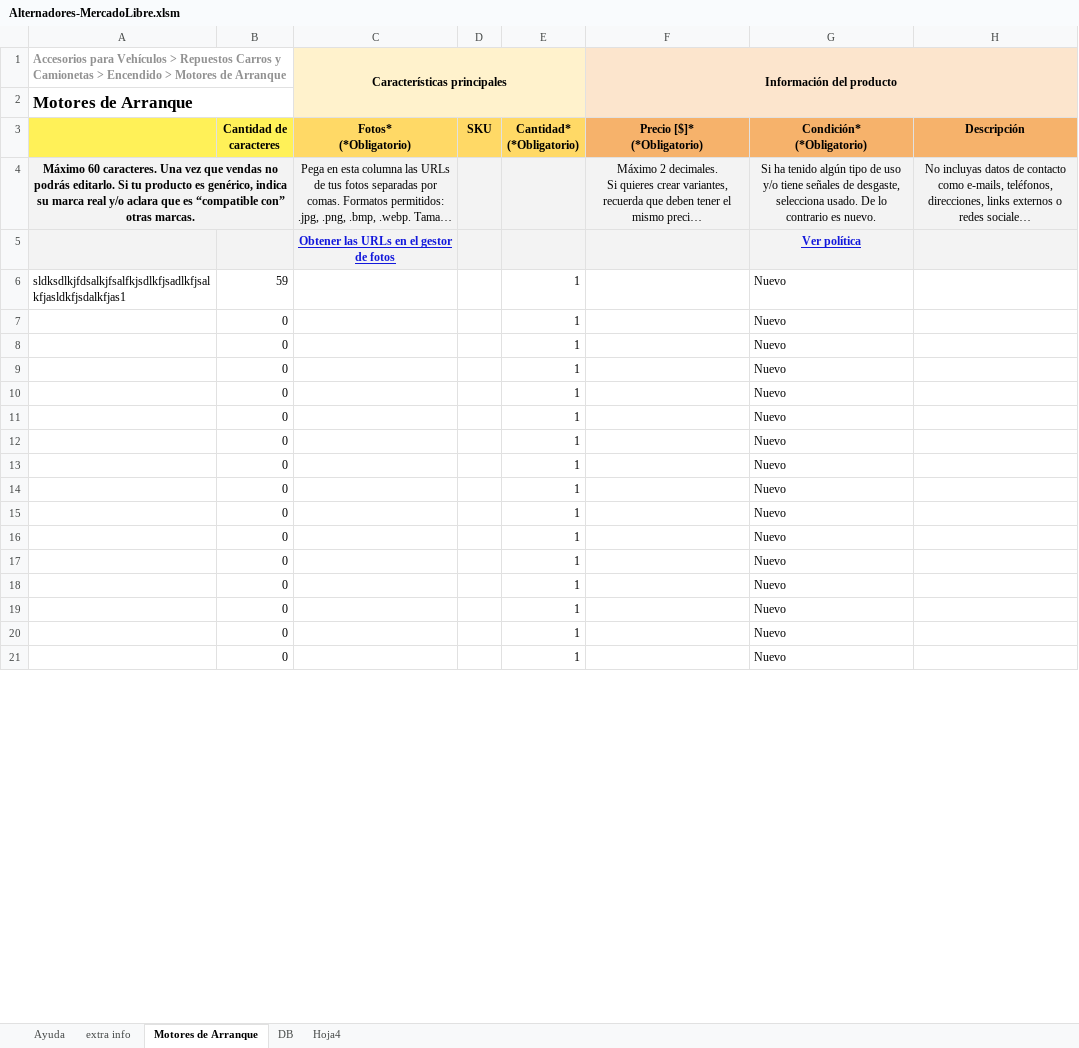
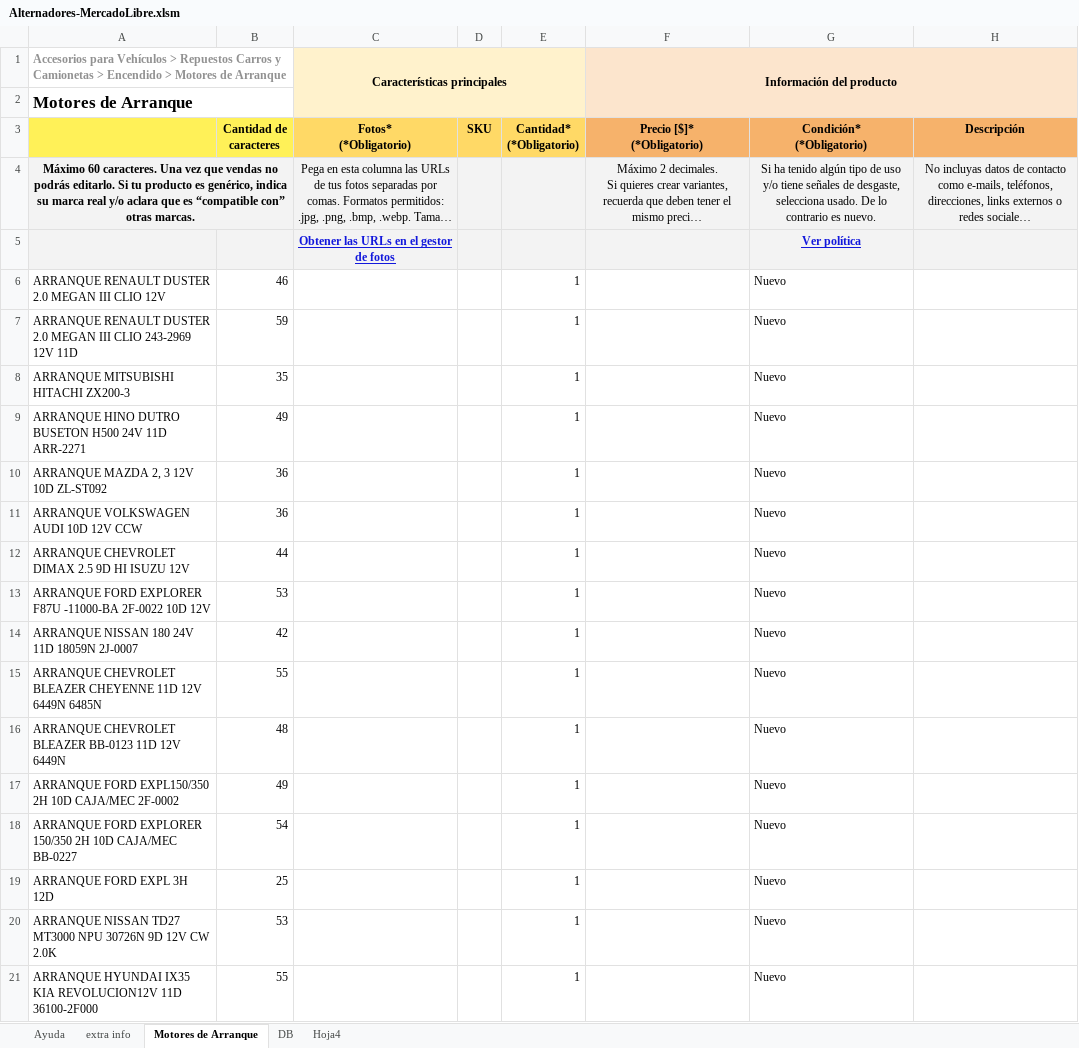
Before and after one commit to gesveen/Lekar-Automotriz, an Excel workbook: Alternadores-MercadoLibre.xlsm, sheet Motores de Arranque, drawn as a sheet; only a part is shown; long unchanged cells end in …; values as stored, in another font and other column widths than the file's, no borders; conditional formats not drawn; the diff covers the shown part only; the diff names each change by its address in the sheet, - before the commit and + after, or states it on an @@ line.

Commit message:
funcion concatenarmax corregido

```diff
--- a/Alternadores-MercadoLibre.xlsm (sheet Motores de Arranque)
+++ b/Alternadores-MercadoLibre.xlsm (sheet Motores de Arranque)
-A6: sldksdlkjfdsalkjfsalfkjsdlkfjsadlkfjsalkfjasldkfjsdalkfjas1
+A6: ARRANQUE RENAULT DUSTER 2.0 MEGAN III CLIO 12V
-B6 (Cantidad de caracteres): 59
+B6 (Cantidad de caracteres): 46
-A7: (empty)
+A7: ARRANQUE RENAULT DUSTER 2.0 MEGAN III CLIO 243-2969 12V 11D
-B7 (Cantidad de caracteres): 0
+B7 (Cantidad de caracteres): 59
-A8: (empty)
+A8: ARRANQUE MITSUBISHI HITACHI ZX200-3
-B8 (Cantidad de caracteres): 0
+B8 (Cantidad de caracteres): 35
-A9: (empty)
+A9: ARRANQUE HINO DUTRO BUSETON H500 24V 11D ARR-2271
-B9 (Cantidad de caracteres): 0
+B9 (Cantidad de caracteres): 49
-A10: (empty)
+A10: ARRANQUE MAZDA 2, 3 12V 10D ZL-ST092
-B10:B11 (Cantidad de caracteres): 0
+B10:B11 (Cantidad de caracteres): 36
-A11: (empty)
+A11: ARRANQUE VOLKSWAGEN AUDI 10D 12V CCW
-A12: (empty)
+A12: ARRANQUE CHEVROLET DIMAX 2.5 9D HI ISUZU 12V
-B12 (Cantidad de caracteres): 0
+B12 (Cantidad de caracteres): 44
-A13: (empty)
+A13: ARRANQUE FORD EXPLORER F87U -11000-BA 2F-0022 10D 12V
-B13 (Cantidad de caracteres): 0
+B13 (Cantidad de caracteres): 53
-A14: (empty)
+A14: ARRANQUE NISSAN 180 24V 11D 18059N 2J-0007
-B14 (Cantidad de caracteres): 0
+B14 (Cantidad de caracteres): 42
-A15: (empty)
+A15: ARRANQUE CHEVROLET BLEAZER CHEYENNE 11D 12V 6449N 6485N
-B15 (Cantidad de caracteres): 0
+B15 (Cantidad de caracteres): 55
-A16: (empty)
+A16: ARRANQUE CHEVROLET BLEAZER BB-0123 11D 12V 6449N
-B16 (Cantidad de caracteres): 0
+B16 (Cantidad de caracteres): 48
-A17: (empty)
+A17: ARRANQUE FORD EXPL150/350 2H 10D CAJA/MEC 2F-0002
-B17 (Cantidad de caracteres): 0
+B17 (Cantidad de caracteres): 49
-A18: (empty)
+A18: ARRANQUE FORD EXPLORER 150/350 2H 10D CAJA/MEC BB-0227
-B18 (Cantidad de caracteres): 0
+B18 (Cantidad de caracteres): 54
-A19: (empty)
+A19: ARRANQUE FORD EXPL 3H 12D
-B19 (Cantidad de caracteres): 0
+B19 (Cantidad de caracteres): 25
-A20: (empty)
+A20: ARRANQUE NISSAN TD27 MT3000 NPU 30726N 9D 12V CW 2.0K
-B20 (Cantidad de caracteres): 0
+B20 (Cantidad de caracteres): 53
-A21: (empty)
+A21: ARRANQUE HYUNDAI IX35 KIA REVOLUCION12V 11D 36100-2F000
-B21 (Cantidad de caracteres): 0
+B21 (Cantidad de caracteres): 55
```
Also changed, not shown: 572 edited cells elsewhere in this sheet, sheet Hoja4.
